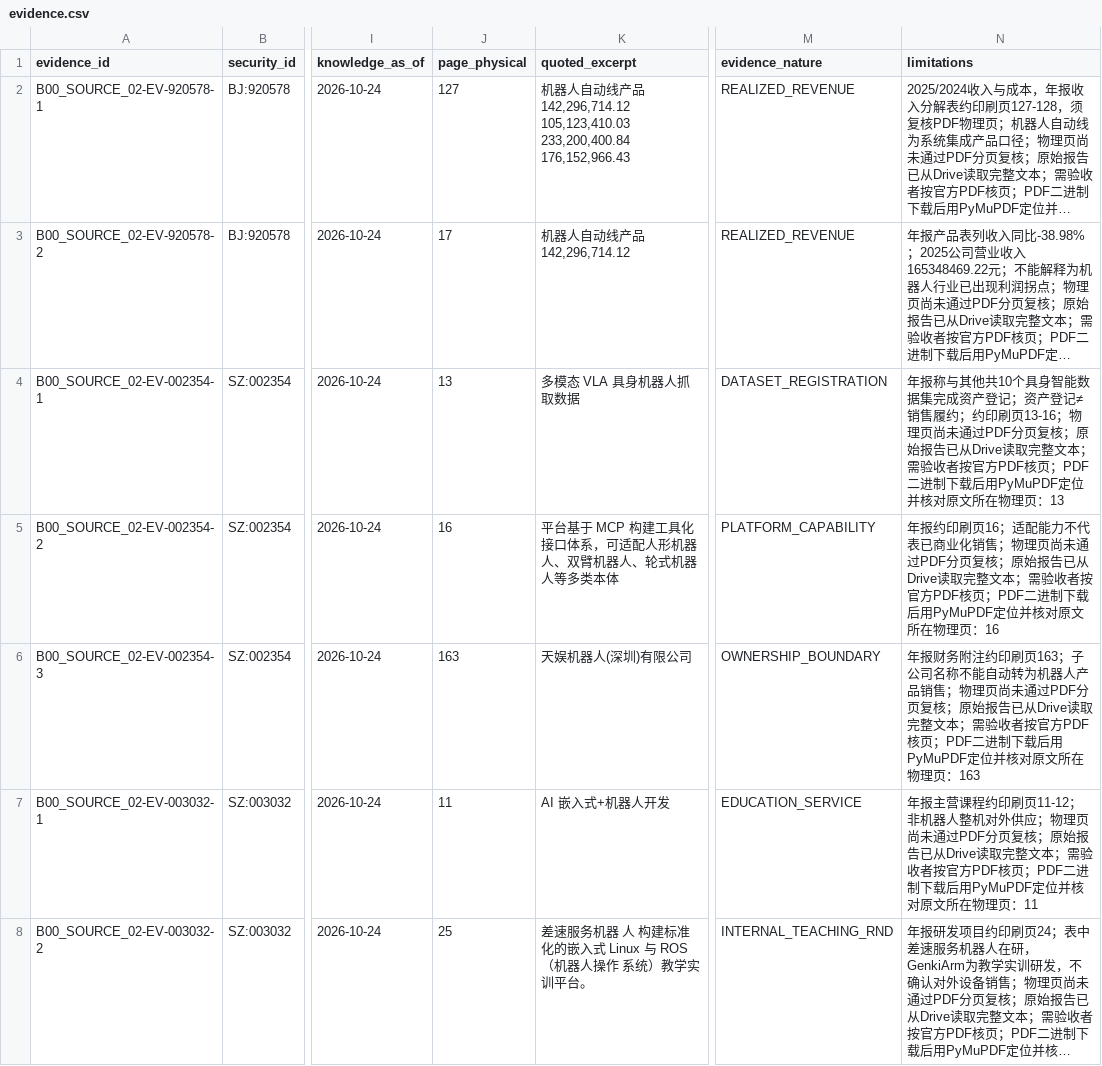
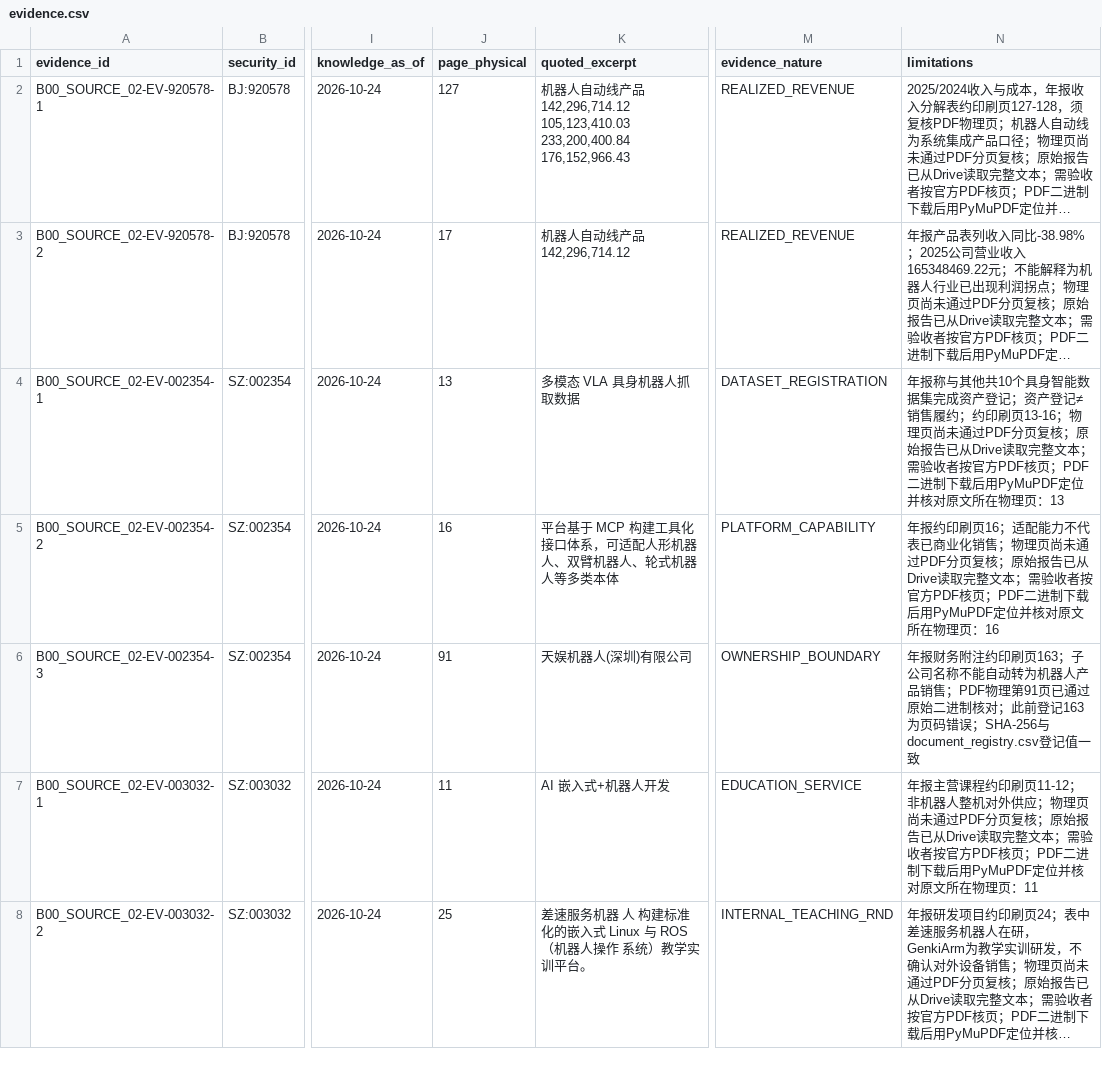
Before and after one commit to qiangzhuangmeili-ui/robotics-inflection-research, a CSV file: packages/B00_SOURCE_02/results/evidence.csv, drawn as a sheet; only a part is shown, gaps mark what is left out; long unchanged cells end in …; the diff names each change by its address in the sheet, - before the commit and + after, or states it on an @@ line.

Commit message:
Correct B00 evidence physical page for Tianyu subsidiary list

```diff
--- a/packages/B00_SOURCE_02/results/evidence.csv
+++ b/packages/B00_SOURCE_02/results/evidence.csv
-J6 (page_physical): 163
+J6 (page_physical): 91
-N6 (limitations): …品销售；物理页尚未通过PDF分页复核；原始报告已从Drive读取完整文本；需验收者按官方PDF核页；PDF二进制下载后用PyMuPDF定位并核对原文所在物理页：163
+N6 (limitations): …品销售；PDF物理第91页已通过原始二进制核对；此前登记163为页码错误；SHA-256与document_registry.csv登记值一致
```
